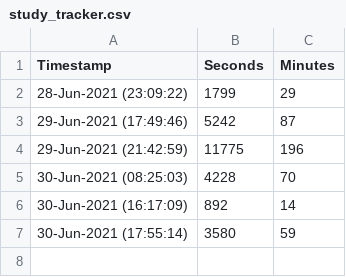
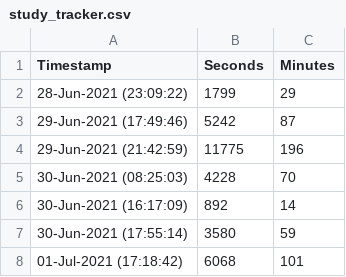
Before and after one commit to BigFatCal/Python-Projects, a CSV file: WorkingOn/StudyTimer/study_tracker.csv, drawn as a sheet.

Commit message:
Update study_tracker.csv

```diff
--- a/WorkingOn/StudyTimer/study_tracker.csv
+++ b/WorkingOn/StudyTimer/study_tracker.csv
@@ -7 +7,2 @@ Timestamp,Seconds,Minutes
 30-Jun-2021 (17:55:14),3580,59
+01-Jul-2021 (17:18:42),6068,101
```
